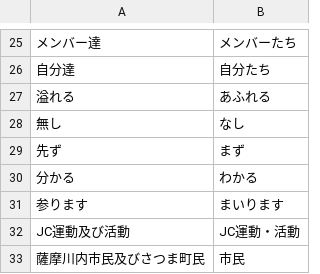
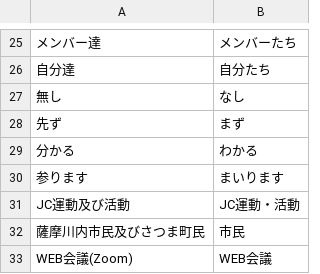
Before and after one commit to domechin6248/proofread-app, a CSV file: rules.csv, drawn as a sheet; only a part is shown, gaps mark what is left out; the shorter side is filled out with more unchanged rows; the diff names each change by its address in the sheet, - before the commit and + after, or states it on an @@ line.

Commit message:
Update rules.csv

```diff
--- a/rules.csv
+++ b/rules.csv
-row 27: 溢れる | あふれる
```
